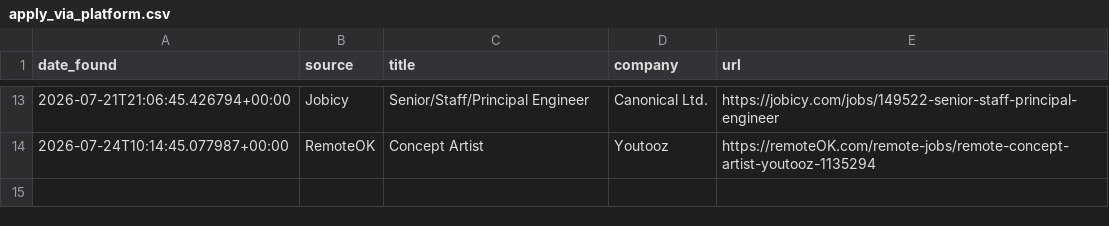
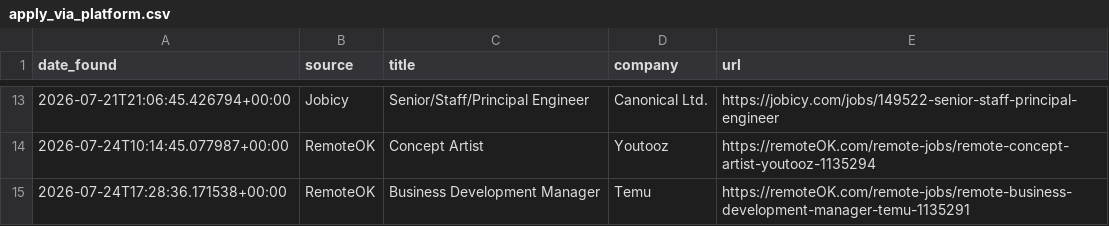
Before and after one commit to hitesh638/flutter-job-scraper, a CSV file: apply_via_platform.csv, drawn as a sheet; only a part is shown, gaps mark what is left out; the diff names each change by its address in the sheet, - before the commit and + after, or states it on an @@ line.

```diff
--- a/apply_via_platform.csv
+++ b/apply_via_platform.csv
+row 15: 2026-07-24T17:28:36.171538+00:00 | RemoteOK | Business Development Manager | Temu | https://remoteOK.com/remote-jobs/remote-business-development-manager-temu-1135291
```
Also changed, not shown: jobs.csv, 2 other files.
